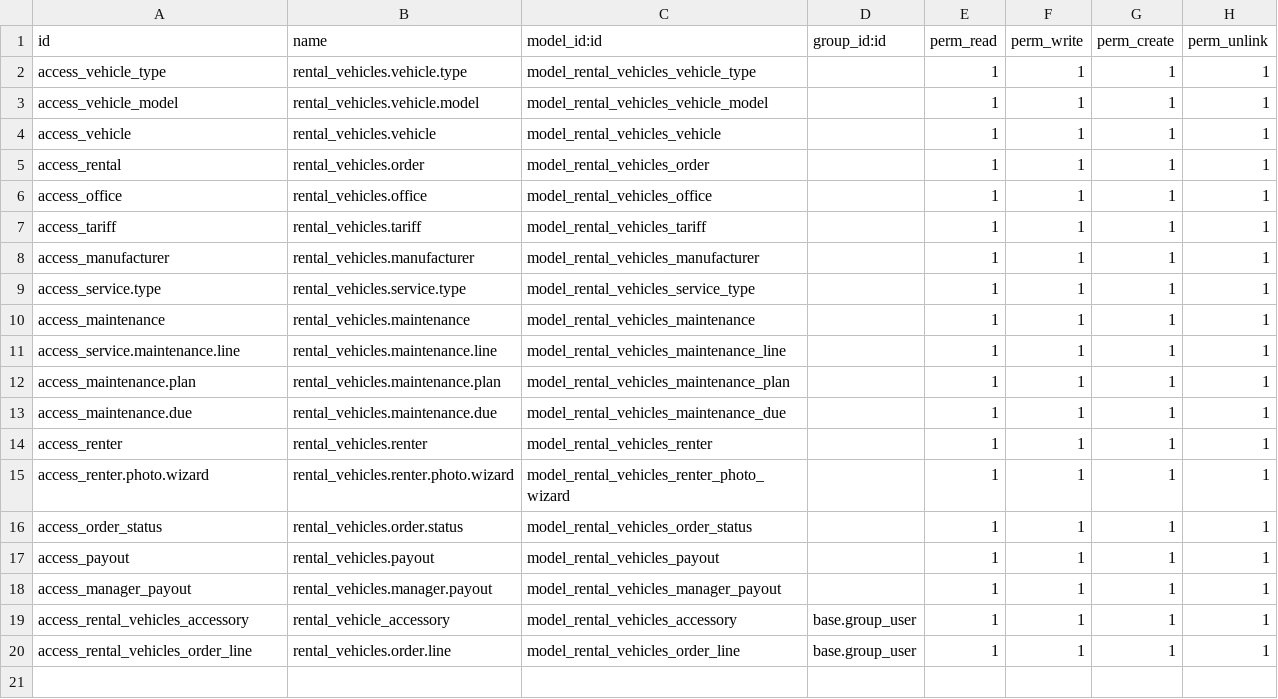
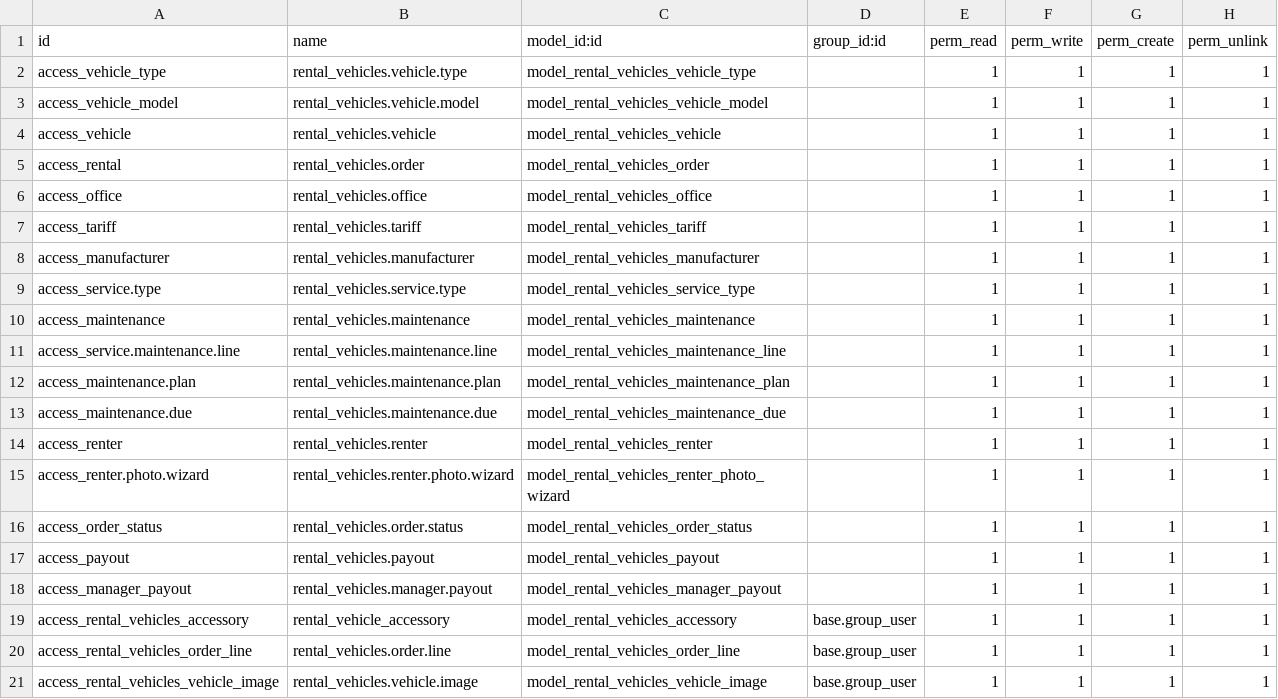
Before and after one commit to sergeev-m/rental_odoo, a CSV file: addons/rental_vehicles/security/ir.model.access.csv, drawn as a sheet.

Commit message:
[ADD] image model

```diff
--- a/addons/rental_vehicles/security/ir.model.access.csv
+++ b/addons/rental_vehicles/security/ir.model.access.csv
@@ -20 +20,2 @@ access_rental_vehicles_accessory,rental_vehicle_accessory,model_rental_vehicles_
 access_rental_vehicles_order_line,rental_vehicles.order.line,model_rental_vehicles_order_line,base.group_user,1,1,1,1
+access_rental_vehicles_vehicle_image,rental_vehicles.vehicle.image,model_rental_vehicles_vehicle_image,base.group_user,1,1,1,1
```
Also changed, not shown: 6 other files.
